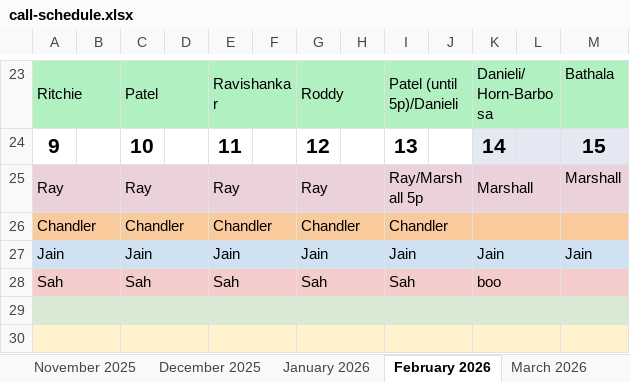
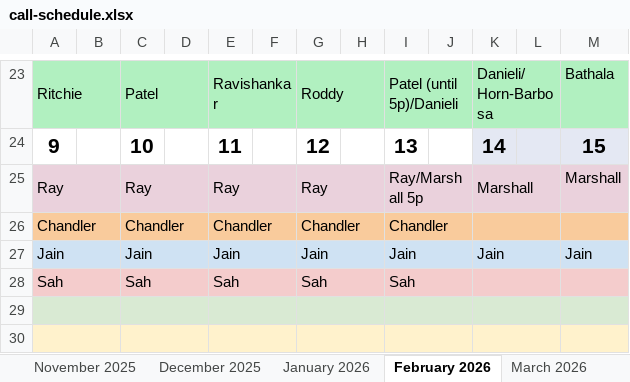
Before and after one commit to dcb271-code/child-neuro-handbook, an Excel workbook: public/pdfs/neuro-on-call/call-schedule.xlsx, sheet February 2026, drawn as a sheet; only a part is shown, gaps mark what is left out; values as stored, in another font and other column widths than the file's, no borders; the diff names each change by its address in the sheet, - before the commit and + after, or states it on an @@ line.

```diff
--- a/public/pdfs/neuro-on-call/call-schedule.xlsx (sheet February 2026)
+++ b/public/pdfs/neuro-on-call/call-schedule.xlsx (sheet February 2026)
-K28: boo
+K28: (empty)
```
Also changed, not shown: sheet May 2026, sheet March 2026, sheet April 2026.
